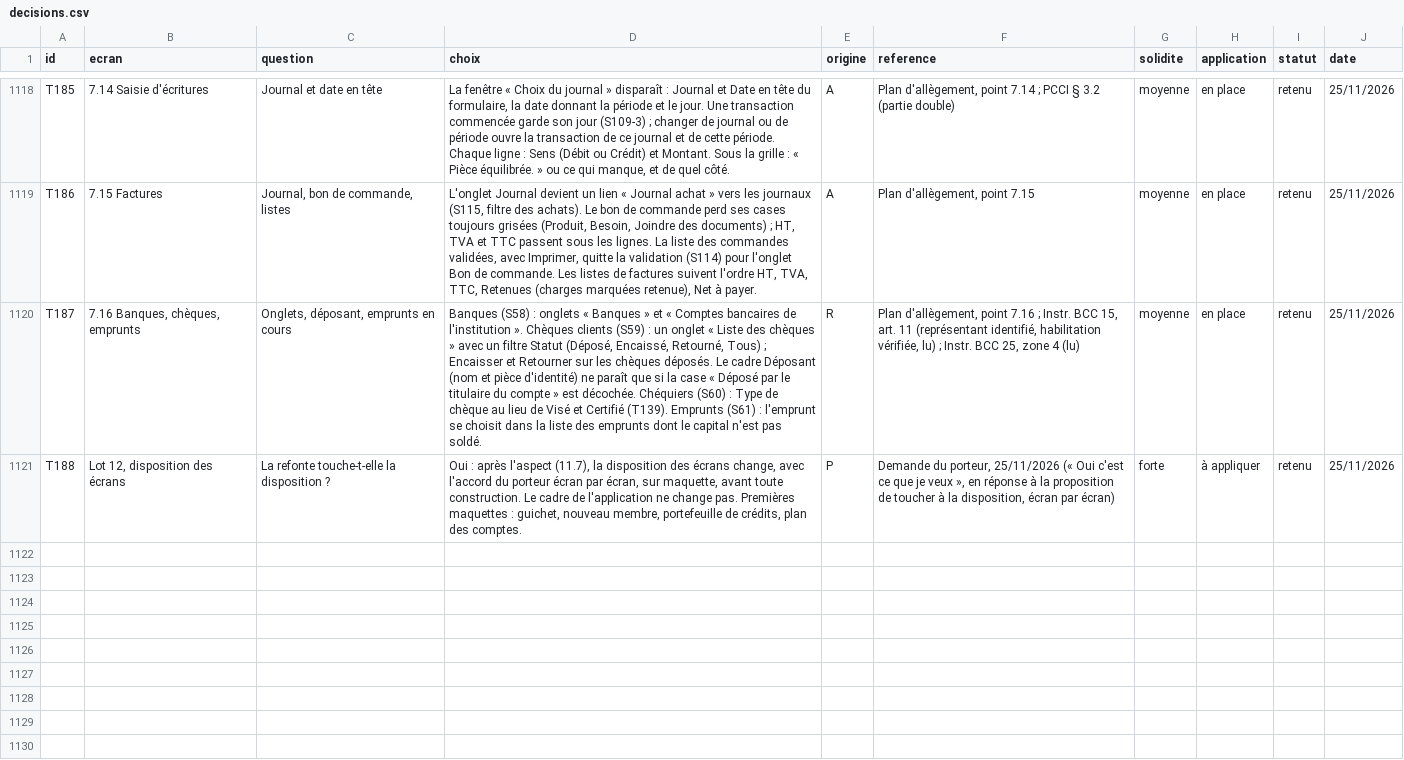
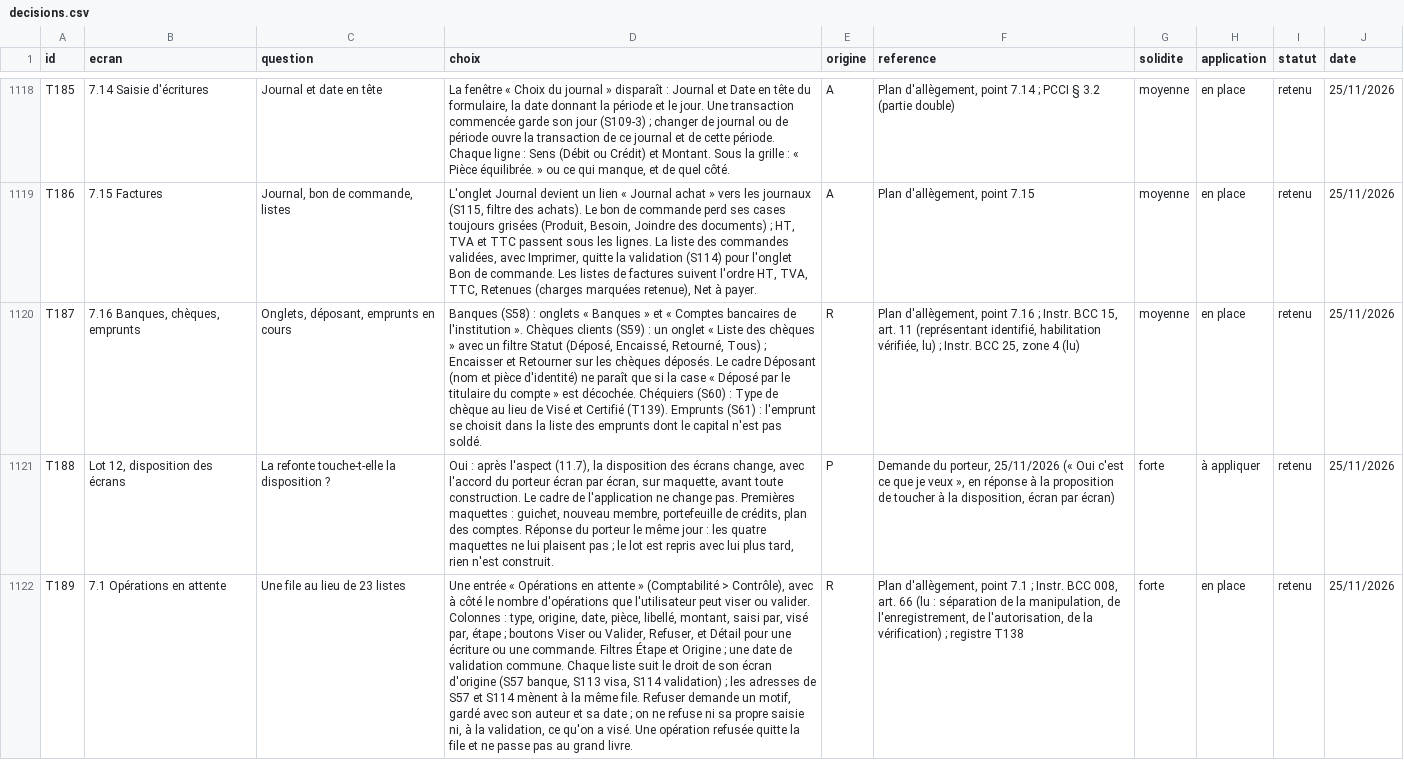
Before and after one commit to manatandu/Microfina-, a CSV file: replica/decisions.csv, drawn as a sheet; only a part is shown, gaps mark what is left out; the diff names each change by its address in the sheet, - before the commit and + after, or states it on an @@ line.

```diff
--- a/replica/decisions.csv
+++ b/replica/decisions.csv
-D1121 (choix): …des comptes.
+D1121 (choix): …des comptes. Réponse du porteur le même jour : les quatre maquettes ne lui plaisent pas ; le lot est repris avec lui plus tard, rien n'est construit.
+row 1122: T189 | 7.1 Opérations en attente | Une file au lieu de 23 listes | Une entrée « Opérations en attente » (Comptabilité > Contrôle), avec à côté le nombre d'opérations que l'utilisateur peut viser ou valider. Colonnes : type, origine, date, pièce, libellé, montant, saisi par, visé par, étape ; boutons Viser ou Valider, Refuser, et Détail pour une écriture ou une commande. Filtres Étape et Origine ; une date de validation commune. Chaque liste suit le droit de son écran d'origine (S57 banque, S113 visa, S114 validation) ; les adresses de S57 et S114 mènent à la même file. Refuser demande un motif, gardé avec son auteur et sa date ; on ne refuse ni sa propre saisie ni, à la validation, ce qu'on a visé. Une opération refusée quitte la file et ne passe pas au grand livre. | R | Plan d'allègement, point 7.1 ; Instr. BCC 008, art. 66 (lu : séparation de la manipulation, de l'enregistrement, de l'autorisation, de la vérification) ; registre T138 | forte | en place | retenu | 25/11/2026
```
Also changed, not shown: replica/allegement.csv, 23 other files.
